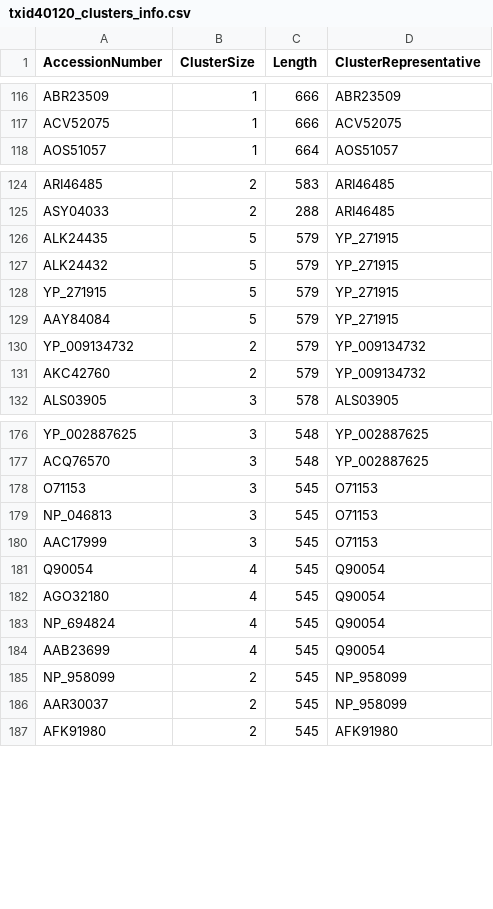
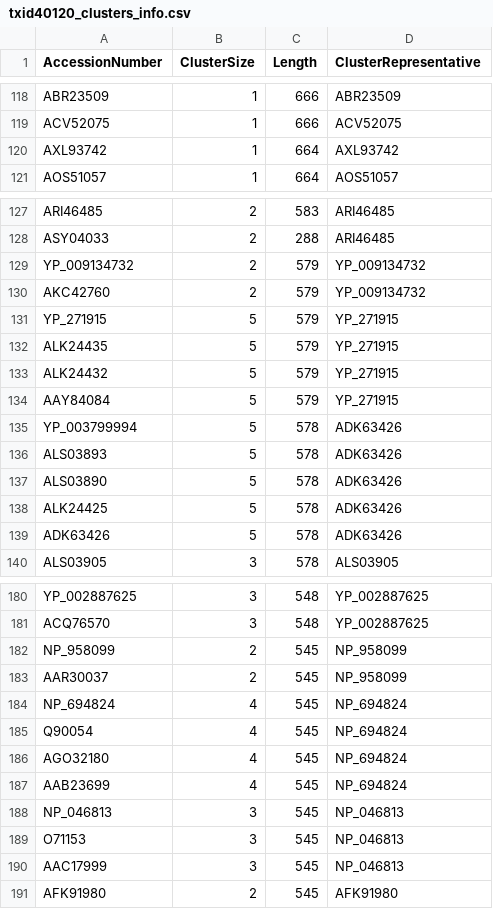
Before and after one commit to josephhughes/ViCTree, a CSV file: txid40120/txid40120_clusters_info.csv, drawn as a sheet; only a part is shown, gaps mark what is left out; the diff covers the shown part only.

```diff
--- a/txid40120/txid40120_clusters_info.csv
+++ b/txid40120/txid40120_clusters_info.csv
@@ -117,2 +119,3 @@ ABR23509,1,666,ABR23509
 ACV52075,1,666,ACV52075
+AXL93742,1,664,AXL93742
 AOS51057,1,664,AOS51057
@@ -125,8 +128,13 @@ ARI46485,2,583,ARI46485
 ASY04033,2,288,ARI46485
+YP_009134732,2,579,YP_009134732
+AKC42760,2,579,YP_009134732
+YP_271915,5,579,YP_271915
 ALK24435,5,579,YP_271915
 ALK24432,5,579,YP_271915
-YP_271915,5,579,YP_271915
 AAY84084,5,579,YP_271915
-YP_009134732,2,579,YP_009134732
-AKC42760,2,579,YP_009134732
+YP_003799994,5,578,ADK63426
+ALS03893,5,578,ADK63426
+ALS03890,5,578,ADK63426
+ALK24425,5,578,ADK63426
+ADK63426,5,578,ADK63426
 ALS03905,3,578,ALS03905
@@ -177,11 +181,11 @@ YP_002887625,3,548,YP_002887625
 ACQ76570,3,548,YP_002887625
-O71153,3,545,O71153
-NP_046813,3,545,O71153
-AAC17999,3,545,O71153
-Q90054,4,545,Q90054
-AGO32180,4,545,Q90054
-NP_694824,4,545,Q90054
-AAB23699,4,545,Q90054
 NP_958099,2,545,NP_958099
 AAR30037,2,545,NP_958099
+NP_694824,4,545,NP_694824
+Q90054,4,545,NP_694824
+AGO32180,4,545,NP_694824
+AAB23699,4,545,NP_694824
+NP_046813,3,545,NP_046813
+O71153,3,545,NP_046813
+AAC17999,3,545,NP_046813
 AFK91980,2,545,AFK91980
```
Also changed, not shown: 11 added rows, 13 removed rows, 10 moved rows and 5 edited cells elsewhere in this file, txid40120/txid40120.csv, txid40120/txid40120_label.csv, 10 other files.
